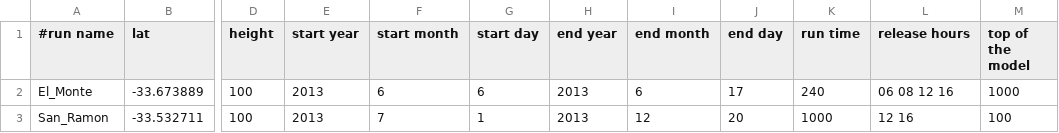
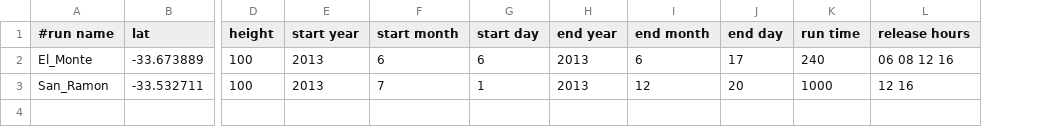
Before and after one commit to envhyf/hfs, a CSV file: hysplit/sample_run.csv, drawn as a sheet; only a part is shown, gaps mark what is left out; the diff names each change by its address in the sheet, - before the commit and + after, or states it on an @@ line.

Commit message:
Model to is constant 15000,  user input must be specified when starting batch run, checking if meteo file exists.

```diff
--- a/hysplit/sample_run.csv
+++ b/hysplit/sample_run.csv
-column M (top of the model), rows 2-3: 1000 | 100
```
Also changed, not shown: 2 other files.
